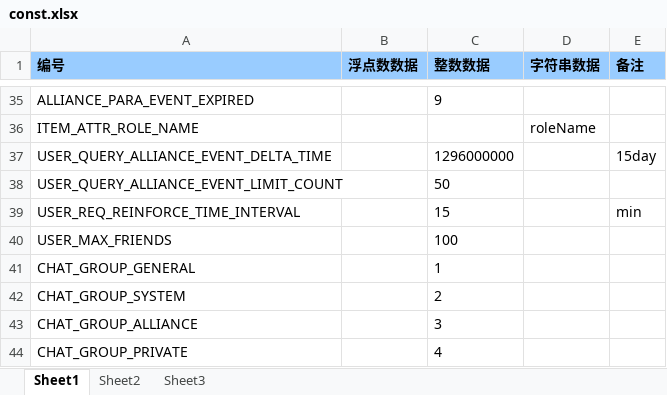
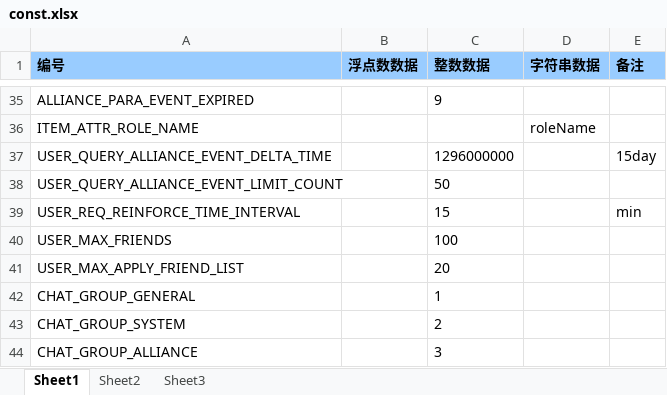
Before and after one commit to dingzheng8866/gamefun, an Excel workbook: gfconf/conf/const.xlsx, sheet Sheet1, drawn as a sheet; only a part is shown, gaps mark what is left out; the shorter side is filled out with more unchanged rows; values as stored, in another font and other column widths than the file's, no borders; the diff names each change by its address in the sheet, - before the commit and + after, or states it on an @@ line.

```diff
--- a/gfconf/conf/const.xlsx (sheet Sheet1)
+++ b/gfconf/conf/const.xlsx (sheet Sheet1)
+row 41: USER_MAX_APPLY_FRIEND_LIST |  | 20
```
Also changed, not shown: gfconf/conf/item.xlsx, 10 other files.
